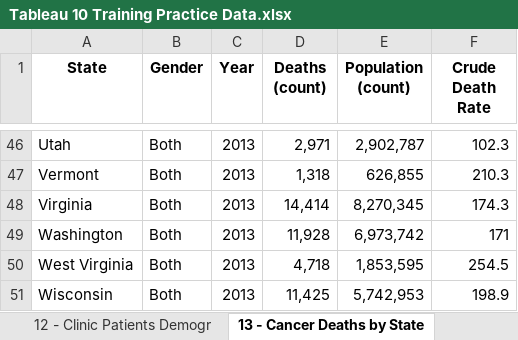
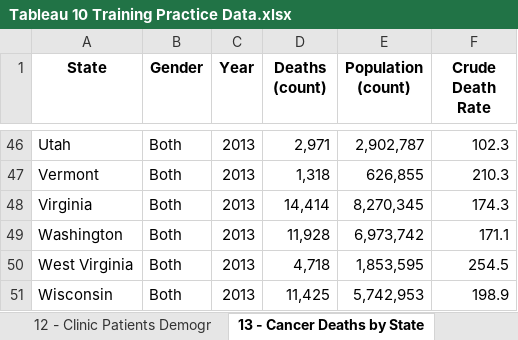
Before and after one commit to mmmmtoasty19/hsa6752, an Excel workbook: data_public/raw/Tableau 10 Training Practice Data.xlsx, sheet 13 - Cancer Deaths by State, drawn as a sheet; only a part is shown, gaps mark what is left out; values as stored, in another font and other column widths than the file's, no borders; the diff names each change by its address in the sheet, - before the commit and + after, or states it on an @@ line.

```diff
--- a/data_public/raw/Tableau 10 Training Practice Data.xlsx (sheet 13 - Cancer Deaths by State)
+++ b/data_public/raw/Tableau 10 Training Practice Data.xlsx (sheet 13 - Cancer Deaths by State)
-F49 (Crude Death Rate): 171
+F49 (Crude Death Rate): 171.1
```
Also changed, not shown: sheet 04 - Clinic Patients Metrics, 1 other file.
